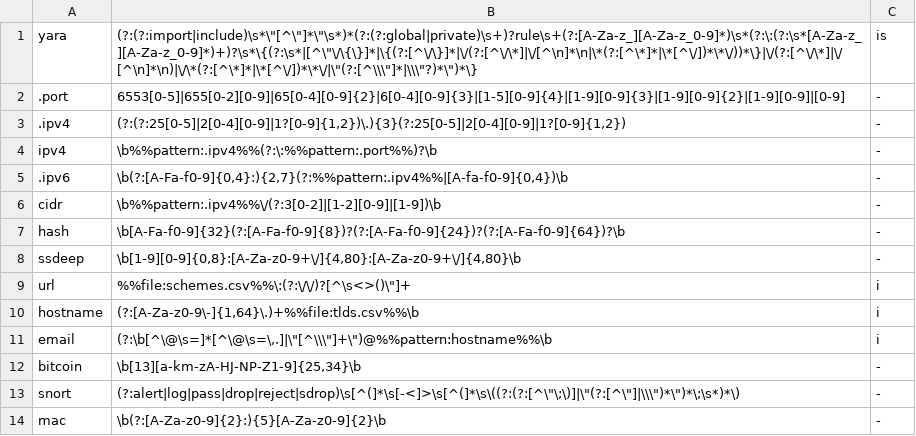
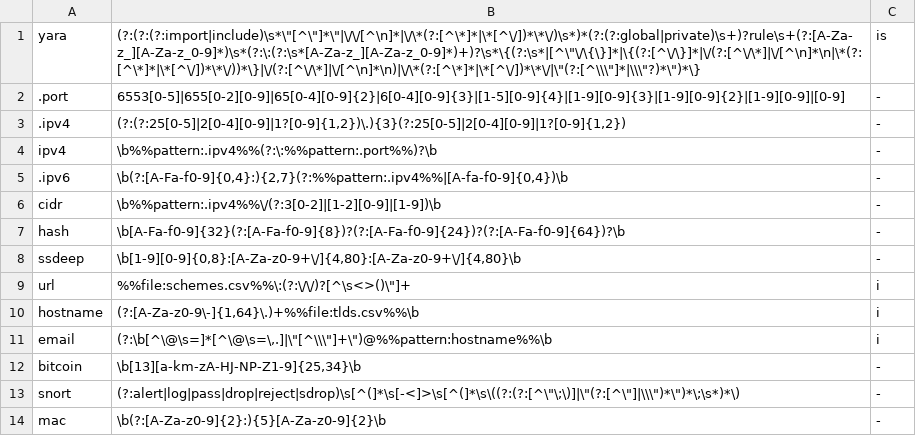
Before and after one commit to threatrack/threatrack_iocextract, a CSV file: threatrack_iocextract/patterns/patterns.csv, drawn as a sheet.

```diff
--- a/threatrack_iocextract/patterns/patterns.csv
+++ b/threatrack_iocextract/patterns/patterns.csv
@@ -1,2 +1,2 @@
-yara	(?:(?:import|include)\s*\"[^\"]*\"\s*)*(?:(?:global|private)\s+)?rule\s+(?:[A-Za-z_][A-Za-z_0-9]*)\s*(?:\:(?:\s*[A-Za-z_][A-Za-z_0-9]*)+)?\s*\{(?:\s*|[^\"\/\{\}]*|\{(?:[^\/\}]*|\/(?:[^\/\*]|\/[^\n]*\n|\*(?:[^\*]*|\*[^\/])*\*\/))*\}|\/(?:[^\/\*]|\/[^\n]*\n)|\/\*(?:[^\*]*|\*[^\/])*\*\/|\"(?:[^\\\"]*|\\\"?)*\")*\}	is
+yara	(?:(?:(?:import|include)\s*\"[^\"]*\"|\/\/[^\n]*|\/\*(?:[^\*]*|\*[^\/])*\*\/)\s*)*(?:(?:global|private)\s+)?rule\s+(?:[A-Za-z_][A-Za-z_0-9]*)\s*(?:\:(?:\s*[A-Za-z_][A-Za-z_0-9]*)+)?\s*\{(?:\s*|[^\"\/\{\}]*|\{(?:[^\/\}]*|\/(?:[^\/\*]|\/[^\n]*\n|\*(?:[^\*]*|\*[^\/])*\*\/))*\}|\/(?:[^\/\*]|\/[^\n]*\n)|\/\*(?:[^\*]*|\*[^\/])*\*\/|\"(?:[^\\\"]*|\\\"?)*\")*\}	is
 .port	6553[0-5]|655[0-2][0-9]|65[0-4][0-9]{2}|6[0-4][0-9]{3}|[1-5][0-9]{4}|[1-9][0-9]{3}|[1-9][0-9]{2}|[1-9][0-9]|[0-9]	-
```
Also changed, not shown: threatrack_iocextract/patterns/hostname_whitelist.csv, 4 other files.
